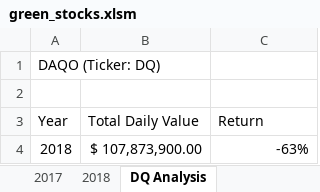
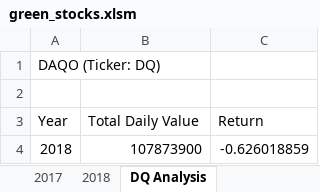
Before and after one commit to racielt/stock-analysis, an Excel workbook: green_stocks.xlsm, sheet DQ Analysis, drawn as a sheet; values as stored, in another font and other column widths than the file's, no borders; charts and pictures not drawn; the diff names each change by its address in the sheet, - before the commit and + after, or states it on an @@ line.

Commit message:
2017 and 2018 analysis

```diff
--- a/green_stocks.xlsm (sheet DQ Analysis)
+++ b/green_stocks.xlsm (sheet DQ Analysis)
-B4 (Total Daily Value): $ 107,873,900.00
+B4 (Total Daily Value): 107873900
-C4 (Return): -63%
+C4 (Return): -0.626018859
```
Also changed, not shown: sheet All Stocks Analysis, other sheet tabs, charts or pictures.
